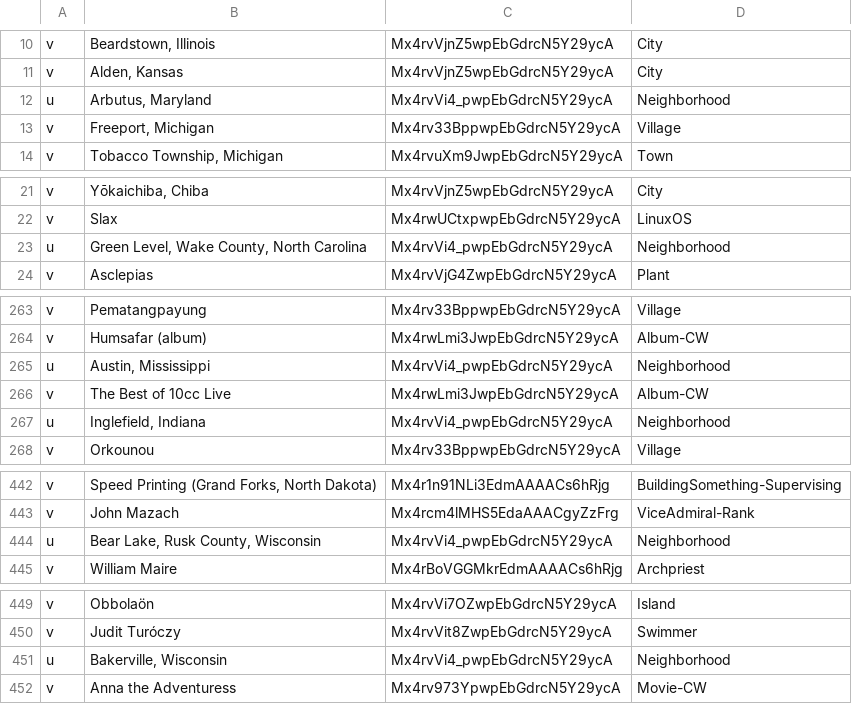
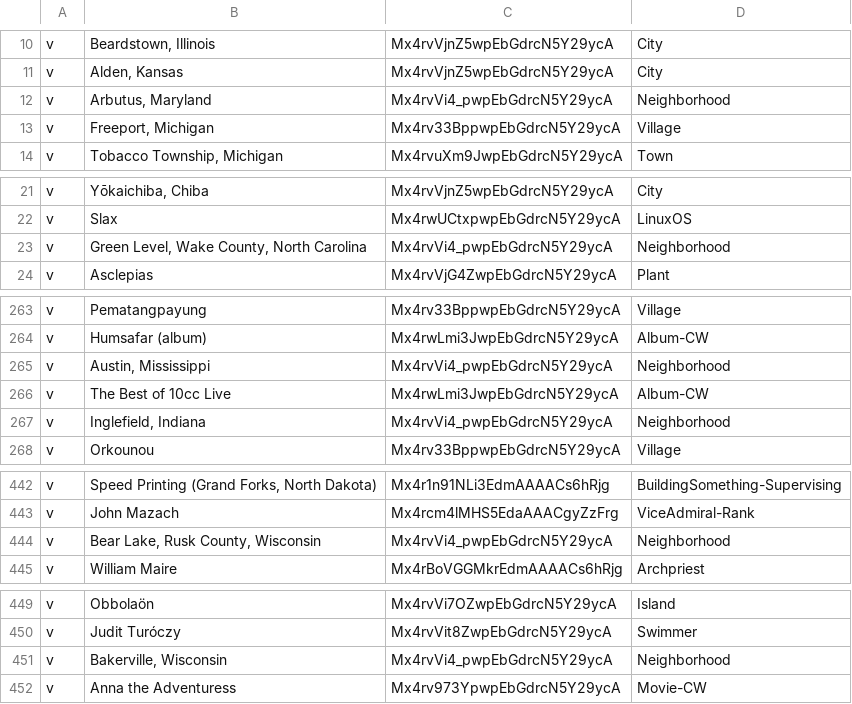
Before and after one commit to cycloped-io/gui-validation, a CSV file: data/fs_validated_2.csv, drawn as a sheet; only a part is shown, gaps mark what is left out; the diff covers the shown part only.

Commit message:
fixed Neighborhood

```diff
--- a/data/fs_validated_2.csv
+++ b/data/fs_validated_2.csv
@@ -11,3 +11,3 @@ v,"Beardstown, Illinois",Mx4rvVjnZ5wpEbGdrcN5Y29ycA,City
 v,"Alden, Kansas",Mx4rvVjnZ5wpEbGdrcN5Y29ycA,City
-u,"Arbutus, Maryland",Mx4rvVi4_pwpEbGdrcN5Y29ycA,Neighborhood
+v,"Arbutus, Maryland",Mx4rvVi4_pwpEbGdrcN5Y29ycA,Neighborhood
 v,"Freeport, Michigan",Mx4rv33BppwpEbGdrcN5Y29ycA,Village
@@ -22,3 +22,3 @@ v,"Yōkaichiba, Chiba",Mx4rvVjnZ5wpEbGdrcN5Y29ycA,City
 v,Slax,Mx4rwUCtxpwpEbGdrcN5Y29ycA,LinuxOS
-u,"Green Level, Wake County, North Carolina",Mx4rvVi4_pwpEbGdrcN5Y29ycA,Neighborhood
+v,"Green Level, Wake County, North Carolina",Mx4rvVi4_pwpEbGdrcN5Y29ycA,Neighborhood
 v,Asclepias,Mx4rvVjG4ZwpEbGdrcN5Y29ycA,Plant
@@ -264,5 +264,5 @@ v,Pematangpayung,Mx4rv33BppwpEbGdrcN5Y29ycA,Village
 v,Humsafar (album),Mx4rwLmi3JwpEbGdrcN5Y29ycA,Album-CW
-u,"Austin, Mississippi",Mx4rvVi4_pwpEbGdrcN5Y29ycA,Neighborhood
+v,"Austin, Mississippi",Mx4rvVi4_pwpEbGdrcN5Y29ycA,Neighborhood
 v,The Best of 10cc Live,Mx4rwLmi3JwpEbGdrcN5Y29ycA,Album-CW
-u,"Inglefield, Indiana",Mx4rvVi4_pwpEbGdrcN5Y29ycA,Neighborhood
+v,"Inglefield, Indiana",Mx4rvVi4_pwpEbGdrcN5Y29ycA,Neighborhood
 v,Orkounou,Mx4rv33BppwpEbGdrcN5Y29ycA,Village
@@ -443,3 +443,3 @@ v,"Speed Printing (Grand Forks, North Dakota)",Mx4r1n91NLi3EdmAAAACs6hRjg,Buildi
 v,John Mazach,Mx4rcm4lMHS5EdaAAACgyZzFrg,ViceAdmiral-Rank
-u,"Bear Lake, Rusk County, Wisconsin",Mx4rvVi4_pwpEbGdrcN5Y29ycA,Neighborhood
+v,"Bear Lake, Rusk County, Wisconsin",Mx4rvVi4_pwpEbGdrcN5Y29ycA,Neighborhood
 v,William Maire,Mx4rBoVGGMkrEdmAAAACs6hRjg,Archpriest
@@ -450,3 +450,3 @@ v,Obbolaön,Mx4rvVi7OZwpEbGdrcN5Y29ycA,Island
 v,Judit Turóczy,Mx4rvVit8ZwpEbGdrcN5Y29ycA,Swimmer
-u,"Bakerville, Wisconsin",Mx4rvVi4_pwpEbGdrcN5Y29ycA,Neighborhood
+v,"Bakerville, Wisconsin",Mx4rvVi4_pwpEbGdrcN5Y29ycA,Neighborhood
 v,Anna the Adventuress,Mx4rv973YpwpEbGdrcN5Y29ycA,Movie-CW
```
Also changed, not shown: 1 edited cell elsewhere in this file.
